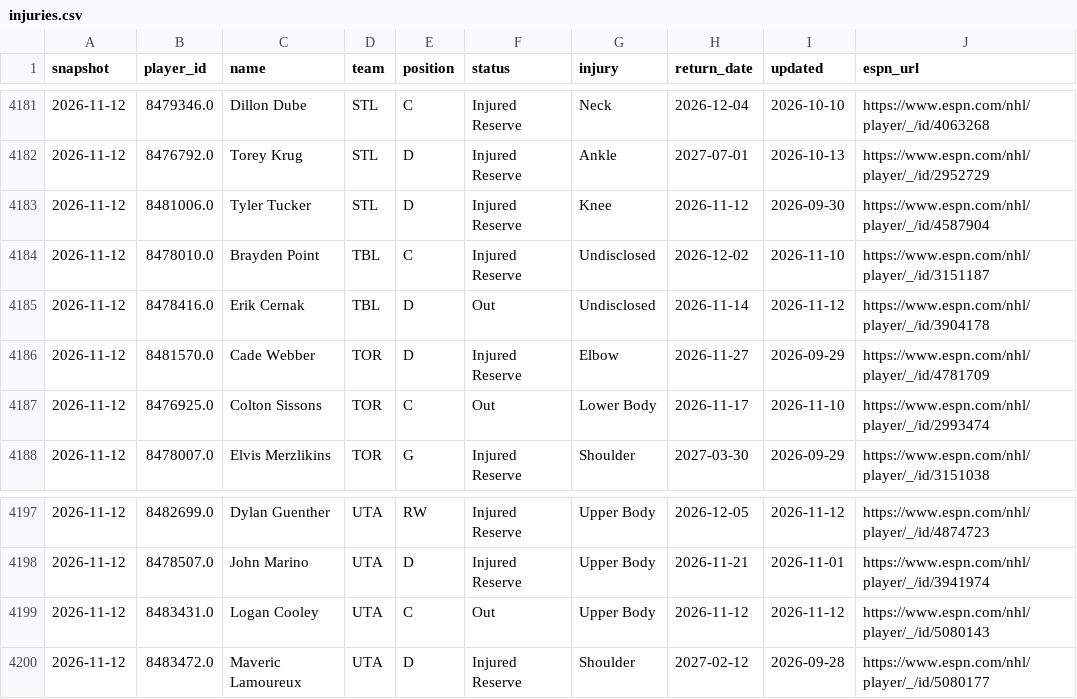
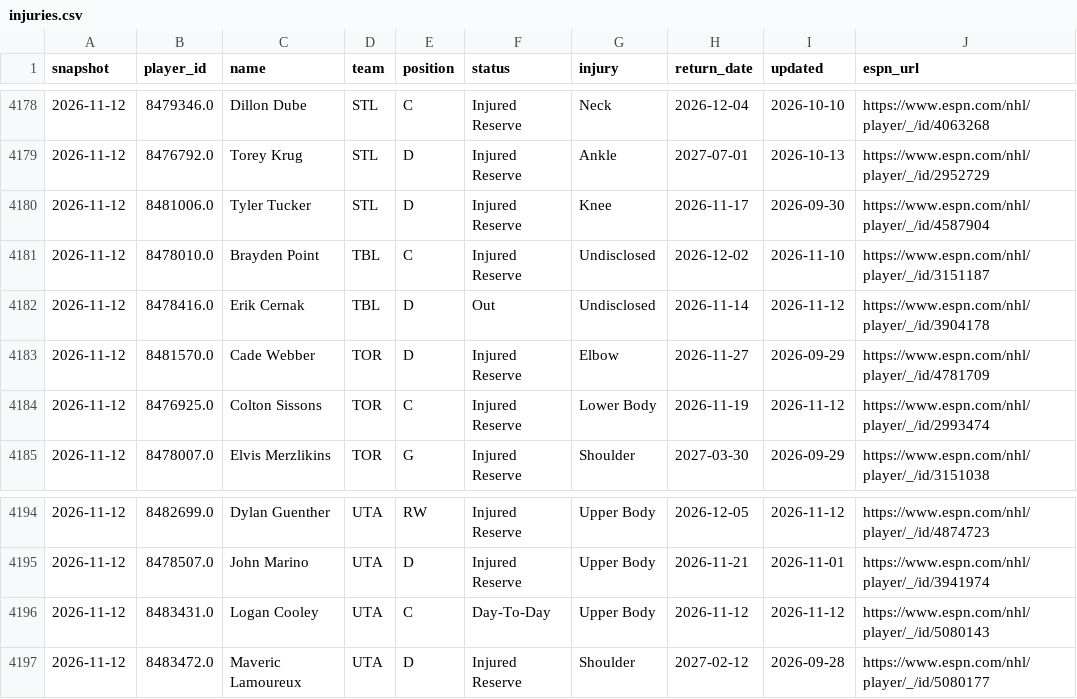
Before and after one commit to juhaopesonen/NHL-stats, a CSV file: data/2026-27/injuries.csv, drawn as a sheet; only a part is shown, gaps mark what is left out; the diff covers the shown part only.

```diff
--- a/data/2026-27/injuries.csv
+++ b/data/2026-27/injuries.csv
@@ -4182,3 +4179,3 @@ snapshot,player_id,name,team,position,status,injury,return_date,updated,espn_url
 2026-11-12,8476792.0,Torey Krug,STL,D,Injured Reserve,Ankle,2027-07-01,2026-10-13,https://www.espn.com/nhl/player/_/id/2952729
-2026-11-12,8481006.0,Tyler Tucker,STL,D,Injured Reserve,Knee,2026-11-12,2026-09-30,https://www.espn.com/nhl/player/_/id/4587904
+2026-11-12,8481006.0,Tyler Tucker,STL,D,Injured Reserve,Knee,2026-11-17,2026-09-30,https://www.espn.com/nhl/player/_/id/4587904
 2026-11-12,8478010.0,Brayden Point,TBL,C,Injured Reserve,Undisclosed,2026-12-02,2026-11-10,https://www.espn.com/nhl/player/_/id/3151187
@@ -4186,3 +4183,3 @@ snapshot,player_id,name,team,position,status,injury,return_date,updated,espn_url
 2026-11-12,8481570.0,Cade Webber,TOR,D,Injured Reserve,Elbow,2026-11-27,2026-09-29,https://www.espn.com/nhl/player/_/id/4781709
-2026-11-12,8476925.0,Colton Sissons,TOR,C,Out,Lower Body,2026-11-17,2026-11-10,https://www.espn.com/nhl/player/_/id/2993474
+2026-11-12,8476925.0,Colton Sissons,TOR,C,Injured Reserve,Lower Body,2026-11-19,2026-11-12,https://www.espn.com/nhl/player/_/id/2993474
 2026-11-12,8478007.0,Elvis Merzlikins,TOR,G,Injured Reserve,Shoulder,2027-03-30,2026-09-29,https://www.espn.com/nhl/player/_/id/3151038
@@ -4198,3 +4195,3 @@ snapshot,player_id,name,team,position,status,injury,return_date,updated,espn_url
 2026-11-12,8478507.0,John Marino,UTA,D,Injured Reserve,Upper Body,2026-11-21,2026-11-01,https://www.espn.com/nhl/player/_/id/3941974
-2026-11-12,8483431.0,Logan Cooley,UTA,C,Out,Upper Body,2026-11-12,2026-11-12,https://www.espn.com/nhl/player/_/id/5080143
+2026-11-12,8483431.0,Logan Cooley,UTA,C,Day-To-Day,Upper Body,2026-11-12,2026-11-12,https://www.espn.com/nhl/player/_/id/5080143
 2026-11-12,8483472.0,Maveric Lamoureux,UTA,D,Injured Reserve,Shoulder,2027-02-12,2026-09-28,https://www.espn.com/nhl/player/_/id/5080177
```
Also changed, not shown: 3 removed rows and 7 edited cells elsewhere in this file, 3 other files.
